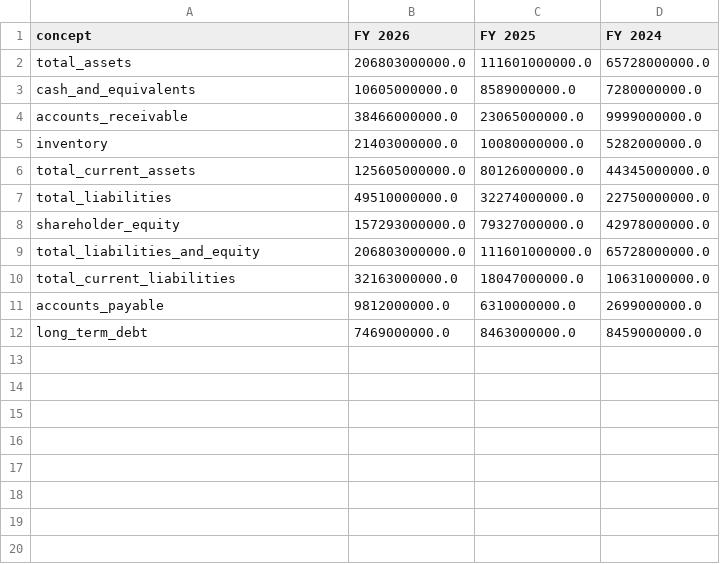
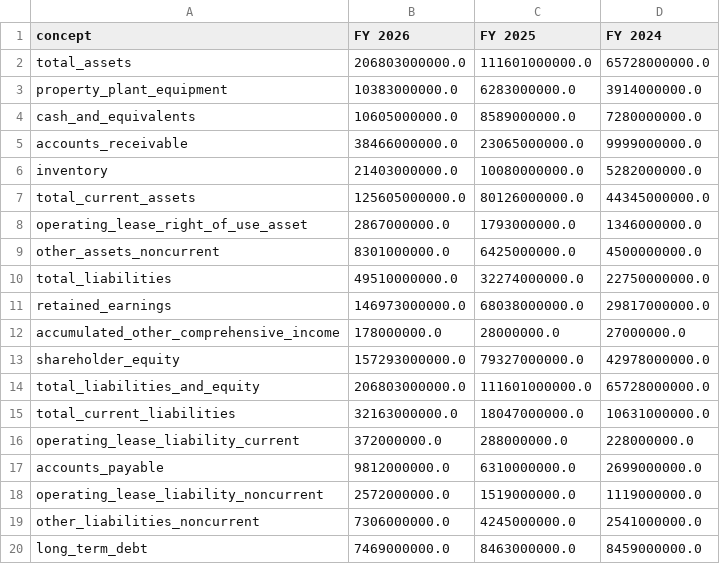
Before and after one commit to disolsons/EquiScale, a CSV file: outputs/NVDA/mapped/balance_sheet.csv, drawn as a sheet.

```diff
--- a/outputs/NVDA/mapped/balance_sheet.csv
+++ b/outputs/NVDA/mapped/balance_sheet.csv
@@ -2,2 +2,3 @@ concept,FY 2026,FY 2025,FY 2024
 total_assets,206803000000.0,111601000000.0,65728000000.0
+property_plant_equipment,10383000000.0,6283000000.0,3914000000.0
 cash_and_equivalents,10605000000.0,8589000000.0,7280000000.0
@@ -6,3 +7,7 @@ inventory,21403000000.0,10080000000.0,5282000000.0
 total_current_assets,125605000000.0,80126000000.0,44345000000.0
+operating_lease_right_of_use_asset,2867000000.0,1793000000.0,1346000000.0
+other_assets_noncurrent,8301000000.0,6425000000.0,4500000000.0
 total_liabilities,49510000000.0,32274000000.0,22750000000.0
+retained_earnings,146973000000.0,68038000000.0,29817000000.0
+accumulated_other_comprehensive_income,178000000.0,28000000.0,27000000.0
 shareholder_equity,157293000000.0,79327000000.0,42978000000.0
@@ -10,3 +15,6 @@ total_liabilities_and_equity,206803000000.0,111601000000.0,65728000000.0
 total_current_liabilities,32163000000.0,18047000000.0,10631000000.0
+operating_lease_liability_current,372000000.0,288000000.0,228000000.0
 accounts_payable,9812000000.0,6310000000.0,2699000000.0
+operating_lease_liability_noncurrent,2572000000.0,1519000000.0,1119000000.0
+other_liabilities_noncurrent,7306000000.0,4245000000.0,2541000000.0
 long_term_debt,7469000000.0,8463000000.0,8459000000.0
```
Also changed, not shown: outputs/AAPL/mapped/balance_sheet.csv, outputs/NVDA/mapped/cash_flow.csv, 35 other files.
